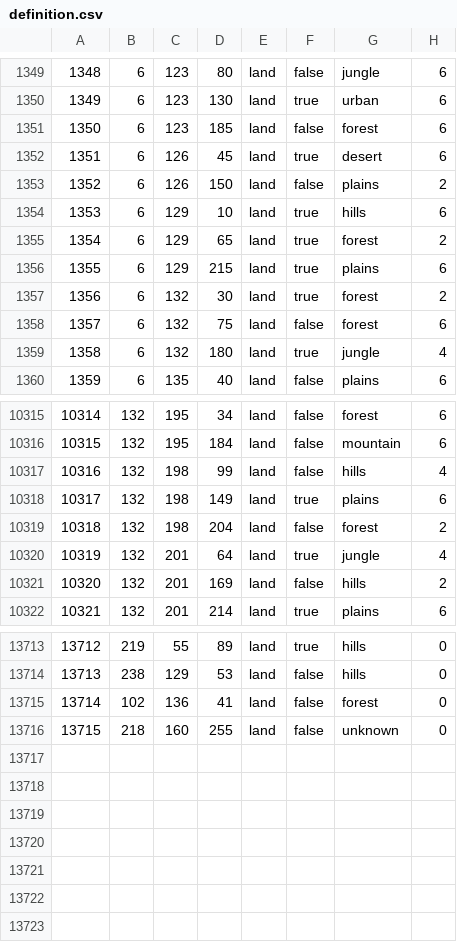
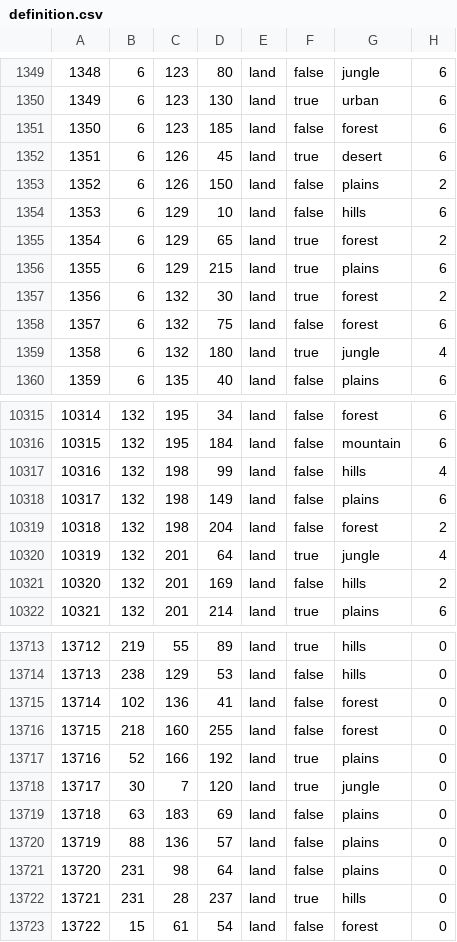
Before and after one commit to Cold-War-Iron-Curtain-Dev-Team/ColdWarIronCurtain, a CSV file: Cold War Iron Curtain/map/definition.csv, drawn as a sheet; only a part is shown, gaps mark what is left out.

```diff
--- a/Cold War Iron Curtain/map/definition.csv
+++ b/Cold War Iron Curtain/map/definition.csv
@@ -1353,3 +1353,3 @@
 1352;6;126;150;land;false;plains;2
-1353;6;129;10;land;true;hills;6
+1353;6;129;10;land;false;hills;6
 1354;6;129;65;land;true;forest;2
@@ -10317,3 +10317,3 @@
 10316;132;198;99;land;false;hills;4
-10317;132;198;149;land;true;plains;6
+10317;132;198;149;land;false;plains;6
 10318;132;198;204;land;false;forest;2
@@ -13715,2 +13715,9 @@
 13714;102;136;41;land;false;forest;0
-13715;218;160;255;land;false;unknown;0
+13715;218;160;255;land;false;forest;0
+13716;52;166;192;land;true;plains;0
+13717;30;7;120;land;true;jungle;0
+13718;63;183;69;land;false;plains;0
+13719;88;136;57;land;false;plains;0
+13720;231;98;64;land;false;plains;0
+13721;231;28;237;land;true;hills;0
+13722;15;61;54;land;false;forest;0
```
Also changed, not shown: 13 other files.
